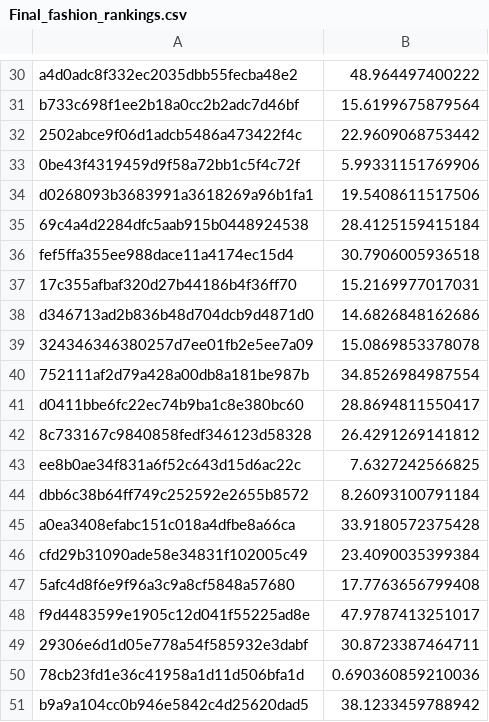
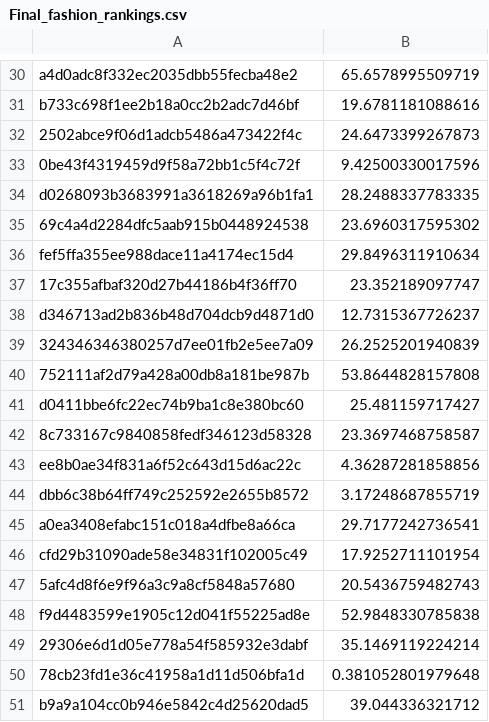
Before and after one commit to gmsdelmundo/bigdatathon-2017, a CSV file: data/Final_fashion_rankings.csv, drawn as a sheet; only a part is shown, gaps mark what is left out; the diff covers the shown part only.

```diff
--- a/data/Final_fashion_rankings.csv
+++ b/data/Final_fashion_rankings.csv
@@ -30,22 +30,22 @@
-"a4d0adc8f332ec2035dbb55fecba48e2",48.964497400222
-"b733c698f1ee2b18a0cc2b2adc7d46bf",15.6199675879564
-"2502abce9f06d1adcb5486a473422f4c",22.9609068753442
-"0be43f4319459d9f58a72bb1c5f4c72f",5.99331151769906
-"d0268093b3683991a3618269a96b1fa1",19.5408611517506
-"69c4a4d2284dfc5aab915b0448924538",28.4125159415184
-"fef5ffa355ee988dace11a4174ec15d4",30.7906005936518
-"17c355afbaf320d27b44186b4f36ff70",15.2169977017031
-"d346713ad2b836b48d704dcb9d4871d0",14.6826848162686
-"324346346380257d7ee01fb2e5ee7a09",15.0869853378078
-"752111af2d79a428a00db8a181be987b",34.8526984987554
-"d0411bbe6fc22ec74b9ba1c8e380bc60",28.8694811550417
-"8c733167c9840858fedf346123d58328",26.4291269141812
-"ee8b0ae34f831a6f52c643d15d6ac22c",7.6327242566825
-"dbb6c38b64ff749c252592e2655b8572",8.26093100791184
-"a0ea3408efabc151c018a4dfbe8a66ca",33.9180572375428
-"cfd29b31090ade58e34831f102005c49",23.4090035399384
-"5afc4d8f6e9f96a3c9a8cf5848a57680",17.7763656799408
-"f9d4483599e1905c12d041f55225ad8e",47.9787413251017
-"29306e6d1d05e778a54f585932e3dabf",30.8723387464711
-"78cb23fd1e36c41958a1d11d506bfa1d",0.690360859210036
-"b9a9a104cc0b946e5842c4d25620dad5",38.1233459788942
+"a4d0adc8f332ec2035dbb55fecba48e2",65.6578995509719
+"b733c698f1ee2b18a0cc2b2adc7d46bf",19.6781181088616
+"2502abce9f06d1adcb5486a473422f4c",24.6473399267873
+"0be43f4319459d9f58a72bb1c5f4c72f",9.42500330017596
+"d0268093b3683991a3618269a96b1fa1",28.2488337783335
+"69c4a4d2284dfc5aab915b0448924538",23.6960317595302
+"fef5ffa355ee988dace11a4174ec15d4",29.8496311910634
+"17c355afbaf320d27b44186b4f36ff70",23.352189097747
+"d346713ad2b836b48d704dcb9d4871d0",12.7315367726237
+"324346346380257d7ee01fb2e5ee7a09",26.2525201940839
+"752111af2d79a428a00db8a181be987b",53.8644828157808
+"d0411bbe6fc22ec74b9ba1c8e380bc60",25.481159717427
+"8c733167c9840858fedf346123d58328",23.3697468758587
+"ee8b0ae34f831a6f52c643d15d6ac22c",4.36287281858856
+"dbb6c38b64ff749c252592e2655b8572",3.17248687855719
+"a0ea3408efabc151c018a4dfbe8a66ca",29.7177242736541
+"cfd29b31090ade58e34831f102005c49",17.9252711101954
+"5afc4d8f6e9f96a3c9a8cf5848a57680",20.5436759482743
+"f9d4483599e1905c12d041f55225ad8e",52.9848330785838
+"29306e6d1d05e778a54f585932e3dabf",35.1469119224214
+"78cb23fd1e36c41958a1d11d506bfa1d",0.381052801979648
+"b9a9a104cc0b946e5842c4d25620dad5",39.044336321712
```
Also changed, not shown: 28 edited cells elsewhere in this file, data/Lambdas_and_errors.csv, data/actual_predicted.csv, 1 other file.
